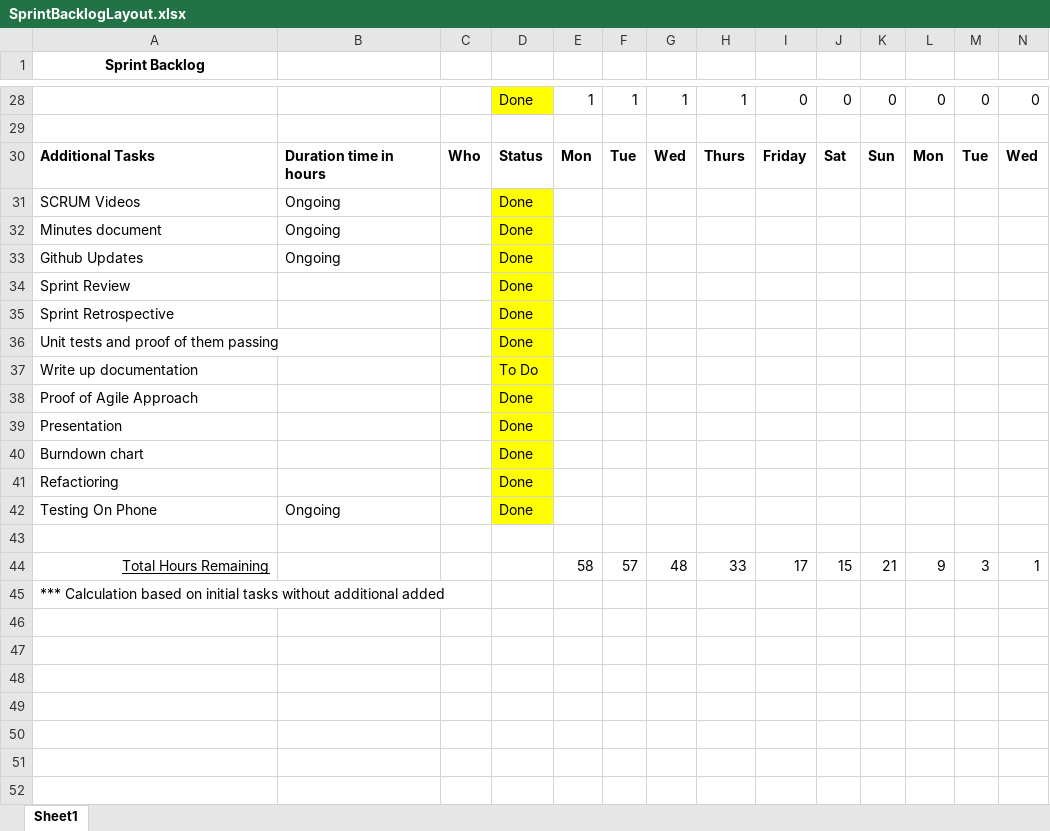
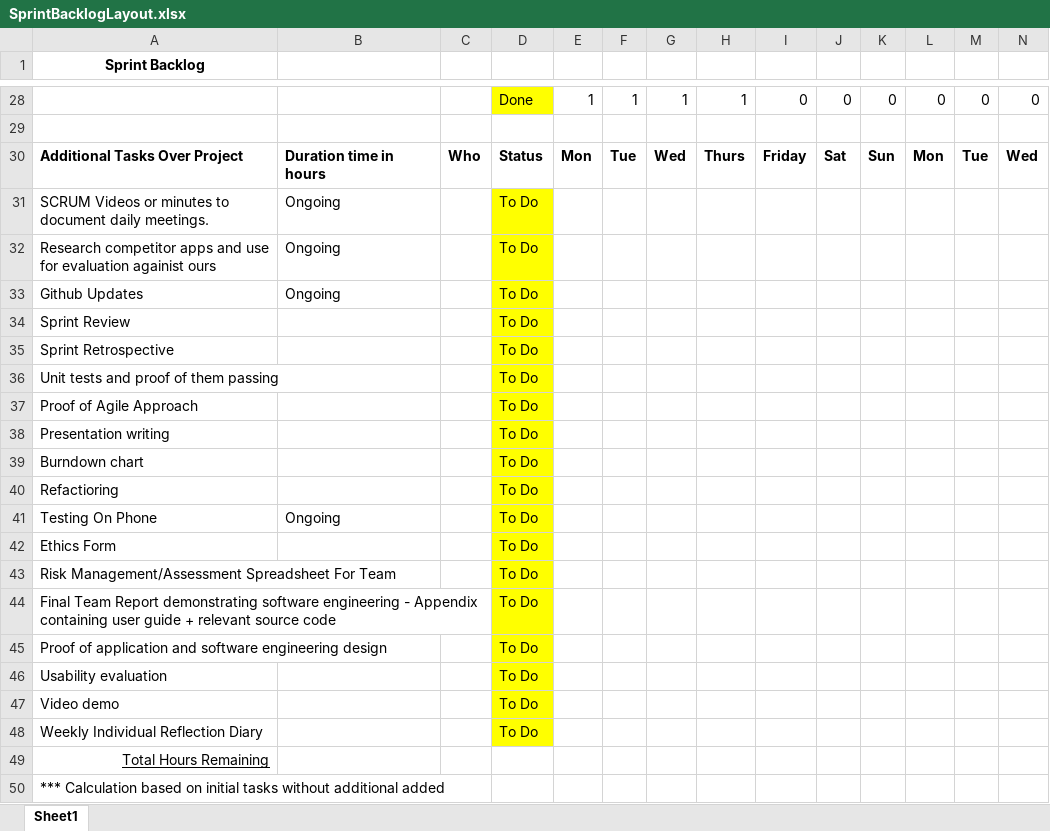
Before and after one commit to karivmcmahon/IndustrialTeamProj, an Excel workbook: SprintBacklogLayout.xlsx, sheet Sheet1, drawn as a sheet; only a part is shown, gaps mark what is left out; values as stored, in another font and other column widths than the file's, no borders; conditional formats not drawn; removed rows and columns are numbered as before the commit, all else as after; rows hold the shown columns only; the diff names each change by its address in the sheet, - before the commit and + after, or states it on an @@ line.

Commit message:
Update

```diff
--- a/SprintBacklogLayout.xlsx (sheet Sheet1)
+++ b/SprintBacklogLayout.xlsx (sheet Sheet1)
-A30 (Sprint Backlog): Additional Tasks
+A30 (Sprint Backlog): Additional Tasks Over Project
-row 31: SCRUM Videos | Ongoing |  | Done
-row 32: Minutes document | Ongoing |  | Done
+row 31: SCRUM Videos or minutes to document daily meetings. | Ongoing |  | To Do
+row 32: Research competitor apps and use for evaluation againist ours | Ongoing |  | To Do
-D33:D36: Done
+D33:D36: To Do
-row 37: Write up documentation |  |  | To Do
-D37: Done
+D37: To Do
-row 39: Presentation |  |  | Done
+row 38: Presentation writing |  |  | To Do
-D39:D41: Done
+D39:D41: To Do
-row 42: (empty)
+row 42: Ethics Form |  |  | To Do
-D42 fill: none
+D42 fill: #FFFF00
-row 44: Total Hours Remaining |  |  |  | 58 | 57 | 48 | 33 | 17 | 15 | 21 | 9 | 3 | 1
+row 43: Risk Management/Assessment Spreadsheet For Team |  |  | To Do
+row 44: Final Team Report demonstrating software engineering - Appendix containing user guide + relevant source code |  |  | To Do
+row 45: Proof of application and software engineering design |  |  | To Do
+row 46: Usability evaluation |  |  | To Do
+row 47: Video demo |  |  | To Do
+row 48: Weekly Individual Reflection Diary |  |  | To Do
+row 49: Total Hours Remaining
```
